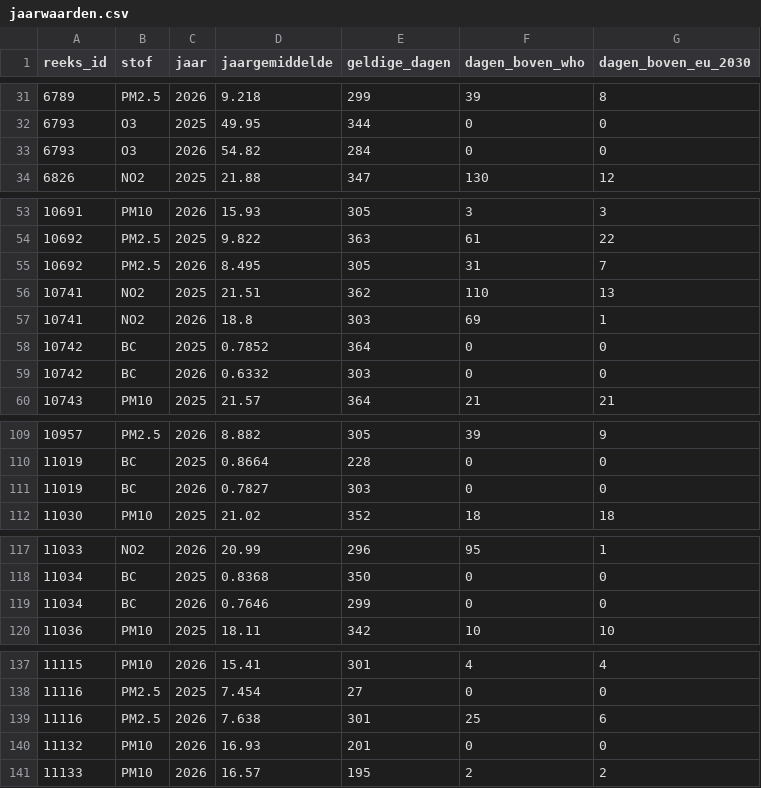
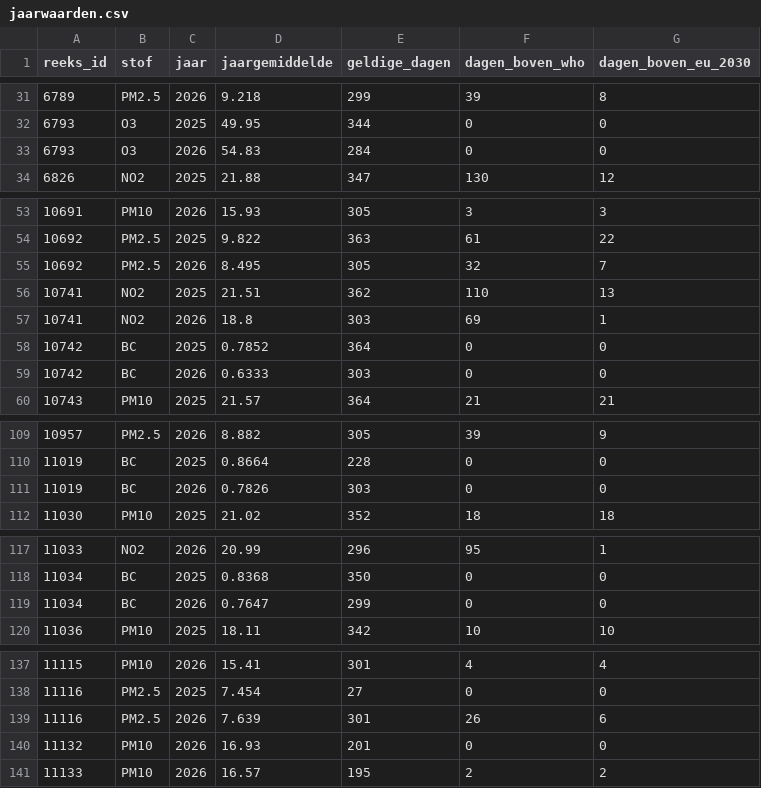
Before and after one commit to BadaninaAnna/luchtkwaliteit-antwerpen, a CSV file: data/powerbi/jaarwaarden.csv, drawn as a sheet; only a part is shown, gaps mark what is left out.

```diff
--- a/data/powerbi/jaarwaarden.csv
+++ b/data/powerbi/jaarwaarden.csv
@@ -32,3 +32,3 @@ reeks_id,stof,jaar,jaargemiddelde,geldige_dagen,dagen_boven_who,dagen_boven_eu_2
 6793,O3,2025,49.95,344,0,0
-6793,O3,2026,54.82,284,0,0
+6793,O3,2026,54.83,284,0,0
 6826,NO2,2025,21.88,347,130,12
@@ -54,3 +54,3 @@ reeks_id,stof,jaar,jaargemiddelde,geldige_dagen,dagen_boven_who,dagen_boven_eu_2
 10692,PM2.5,2025,9.822,363,61,22
-10692,PM2.5,2026,8.495,305,31,7
+10692,PM2.5,2026,8.495,305,32,7
 10741,NO2,2025,21.51,362,110,13
@@ -58,3 +58,3 @@ reeks_id,stof,jaar,jaargemiddelde,geldige_dagen,dagen_boven_who,dagen_boven_eu_2
 10742,BC,2025,0.7852,364,0,0
-10742,BC,2026,0.6332,303,0,0
+10742,BC,2026,0.6333,303,0,0
 10743,PM10,2025,21.57,364,21,21
@@ -110,3 +110,3 @@ reeks_id,stof,jaar,jaargemiddelde,geldige_dagen,dagen_boven_who,dagen_boven_eu_2
 11019,BC,2025,0.8664,228,0,0
-11019,BC,2026,0.7827,303,0,0
+11019,BC,2026,0.7826,303,0,0
 11030,PM10,2025,21.02,352,18,18
@@ -118,3 +118,3 @@ reeks_id,stof,jaar,jaargemiddelde,geldige_dagen,dagen_boven_who,dagen_boven_eu_2
 11034,BC,2025,0.8368,350,0,0
-11034,BC,2026,0.7646,299,0,0
+11034,BC,2026,0.7647,299,0,0
 11036,PM10,2025,18.11,342,10,10
@@ -138,3 +138,3 @@ reeks_id,stof,jaar,jaargemiddelde,geldige_dagen,dagen_boven_who,dagen_boven_eu_2
 11116,PM2.5,2025,7.454,27,0,0
-11116,PM2.5,2026,7.638,301,25,6
+11116,PM2.5,2026,7.639,301,26,6
 11132,PM10,2026,16.93,201,0,0
```
Also changed, not shown: data/metingen/2026-11.csv, data/powerbi/reeksen.csv, 3 other files.
